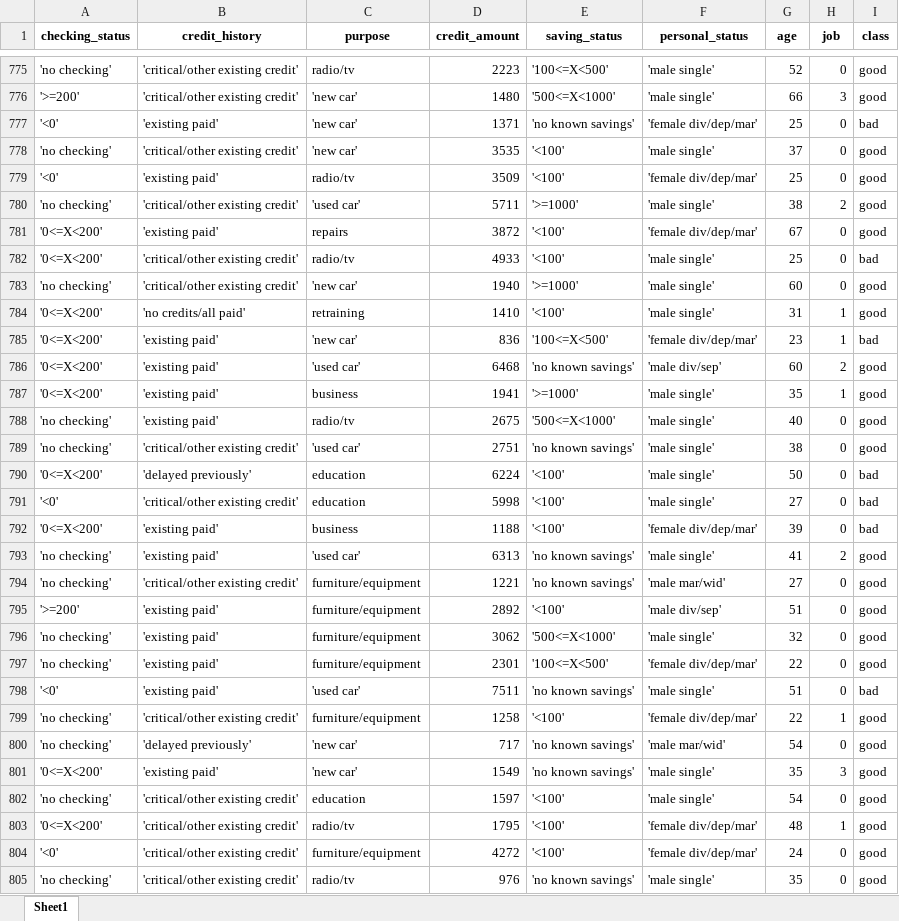
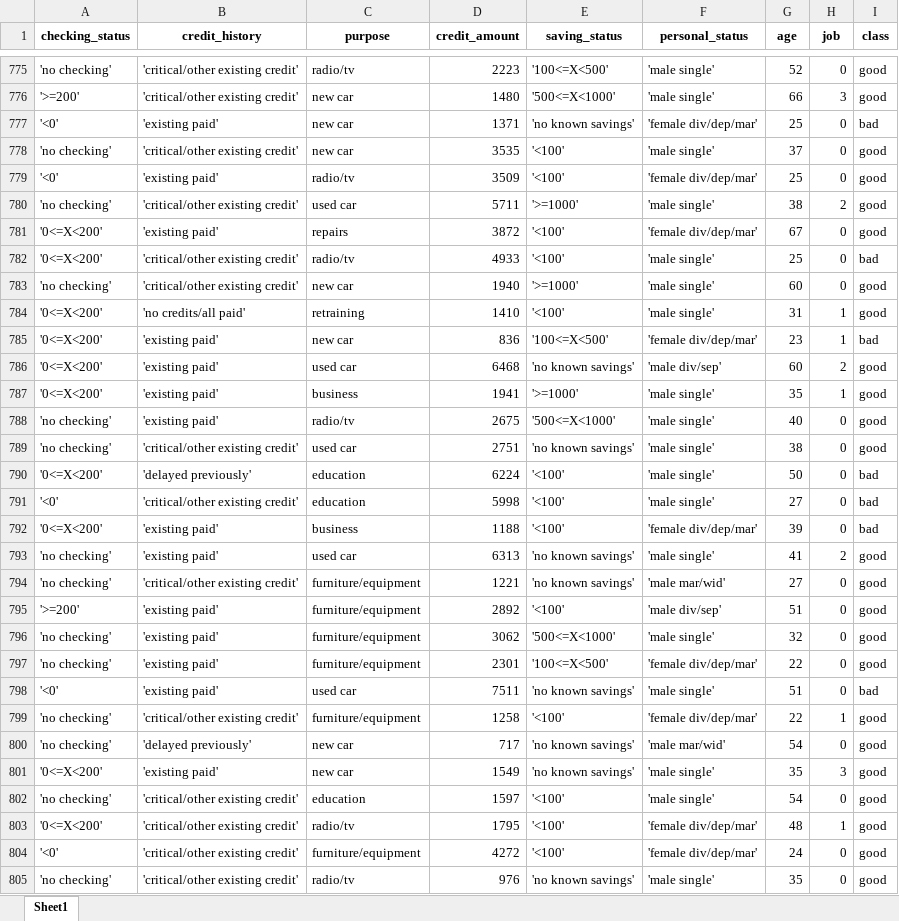
Before and after one commit to Calum-Kerr/data-anal-script, an Excel workbook: fixed_nominal_to_numeric_job_dataset.xlsx, sheet Sheet1, drawn as a sheet; only a part is shown, gaps mark what is left out; values as stored, in another font and other column widths than the file's, no borders; the diff covers the shown part only; the diff names each change by its address in the sheet, - before the commit and + after, or states it on an @@ line.

```diff
--- a/fixed_nominal_to_numeric_job_dataset.xlsx (sheet Sheet1)
+++ b/fixed_nominal_to_numeric_job_dataset.xlsx (sheet Sheet1)
-C776:C778 (purpose): 'new car'
+C776:C778 (purpose): new car
-C780 (purpose): 'used car'
+C780 (purpose): used car
-C783 (purpose): 'new car'
+C783 (purpose): new car
-C785 (purpose): 'new car'
+C785 (purpose): new car
-C786 (purpose): 'used car'
+C786 (purpose): used car
-C789 (purpose): 'used car'
+C789 (purpose): used car
-C793 (purpose): 'used car'
+C793 (purpose): used car
-C798 (purpose): 'used car'
+C798 (purpose): used car
-C800:C801 (purpose): 'new car'
+C800:C801 (purpose): new car
```
Also changed, not shown: 339 edited cells elsewhere in this sheet, cleaned_dataset.xlsx, nominal_only_dataset.xlsx, 4 other files.
